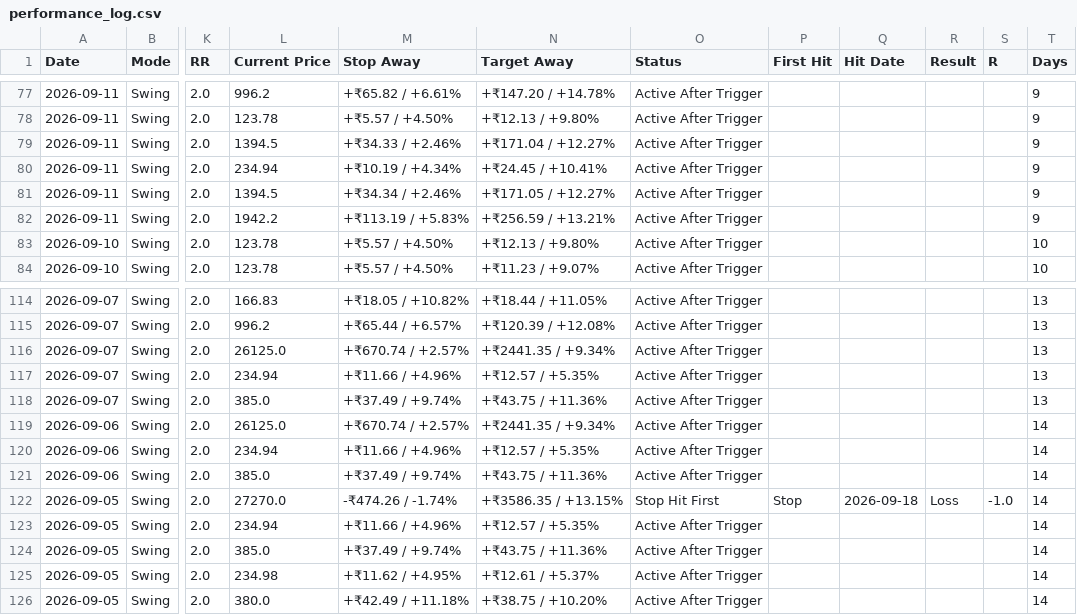
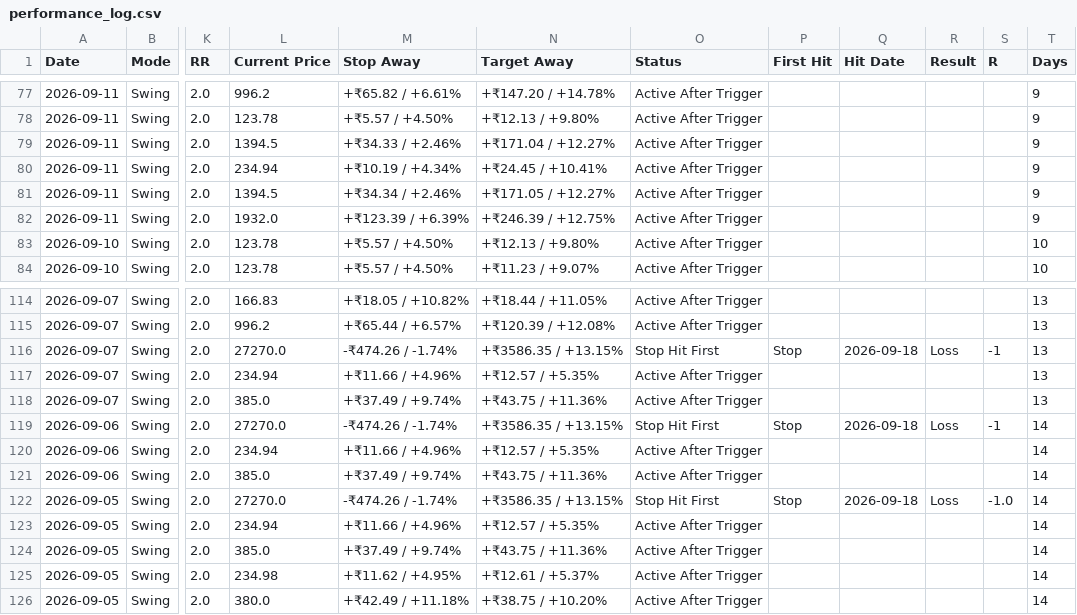
Before and after one commit to pankajmanchnda/swing-trading-scanner, a CSV file: performance_log.csv, drawn as a sheet; only a part is shown, gaps mark what is left out; the diff covers the shown part only; the diff names each change by its address in the sheet, - before the commit and + after, or states it on an @@ line.

```diff
--- a/performance_log.csv
+++ b/performance_log.csv
-L82 (Current Price): 1942.2
+L82 (Current Price): 1932.0
-M82 (Stop Away): +₹113.19 / +5.83%
+M82 (Stop Away): +₹123.39 / +6.39%
-N82 (Target Away): +₹256.59 / +13.21%
+N82 (Target Away): +₹246.39 / +12.75%
-L116 (Current Price): 26125.0
+L116 (Current Price): 27270.0
-M116 (Stop Away): +₹670.74 / +2.57%
+M116 (Stop Away): -₹474.26 / -1.74%
-N116 (Target Away): +₹2441.35 / +9.34%
+N116 (Target Away): +₹3586.35 / +13.15%
-O116 (Status): Active After Trigger
+O116 (Status): Stop Hit First
-P116 (First Hit): (empty)
+P116 (First Hit): Stop
-Q116 (Hit Date): (empty)
+Q116 (Hit Date): 2026-09-18
-R116 (Result): (empty)
+R116 (Result): Loss
-S116 (R): (empty)
+S116 (R): -1
-L119 (Current Price): 26125.0
+L119 (Current Price): 27270.0
-M119 (Stop Away): +₹670.74 / +2.57%
+M119 (Stop Away): -₹474.26 / -1.74%
-N119 (Target Away): +₹2441.35 / +9.34%
+N119 (Target Away): +₹3586.35 / +13.15%
-O119 (Status): Active After Trigger
+O119 (Status): Stop Hit First
-P119 (First Hit): (empty)
+P119 (First Hit): Stop
-Q119 (Hit Date): (empty)
+Q119 (Hit Date): 2026-09-18
-R119 (Result): (empty)
+R119 (Result): Loss
-S119 (R): (empty)
+S119 (R): -1
```
Also changed, not shown: 54 edited cells elsewhere in this file, 1 other file.
